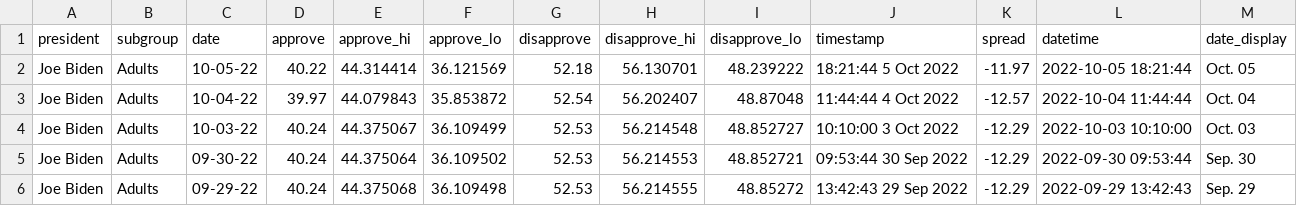
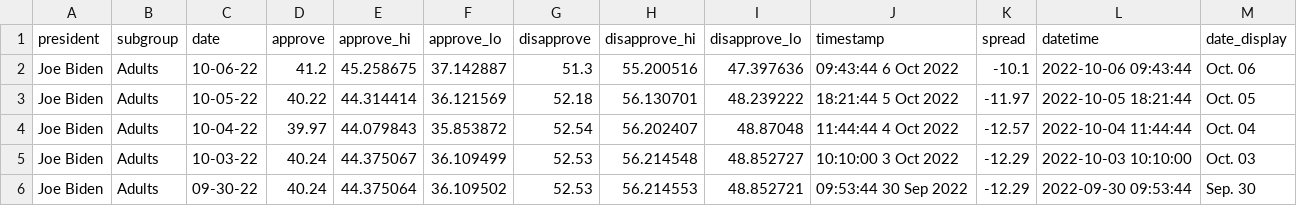
Before and after one commit to gridviz/biden-polls, a CSV file: data/processed/biden_approval_trend_538_adults.csv, drawn as a sheet; only a part is shown; the shorter side is filled out with more unchanged rows.

```diff
--- a/data/processed/biden_approval_trend_538_adults.csv
+++ b/data/processed/biden_approval_trend_538_adults.csv
@@ -1,2 +1,3 @@
 president,subgroup,date,approve,approve_hi,approve_lo,disapprove,disapprove_hi,disapprove_lo,timestamp,spread,datetime,date_display
+Joe Biden,Adults,10-06-22,41.2,45.258675,37.142887,51.3,55.200516,47.397636,09:43:44  6 Oct 2022,-10.1,2022-10-06 09:43:44,Oct. 06
 Joe Biden,Adults,10-05-22,40.22,44.314414,36.121569,52.18,56.130701,48.239222,18:21:44  5 Oct 2022,-11.97,2022-10-05 18:21:44,Oct. 05
```
Also changed, not shown: data/processed/biden_approval_trend_538_all_polls.csv, data/processed/biden_approval_trend_538_latest_adults.csv, 3 other files.
